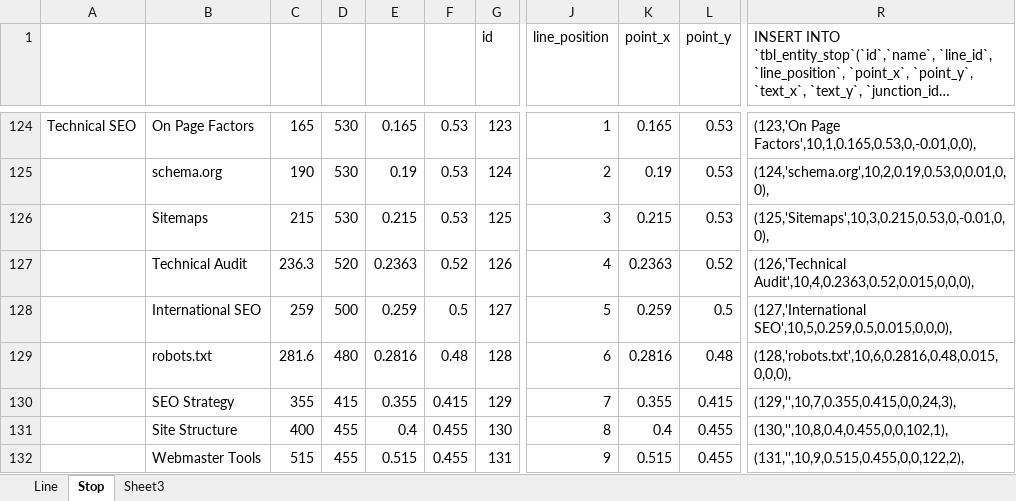
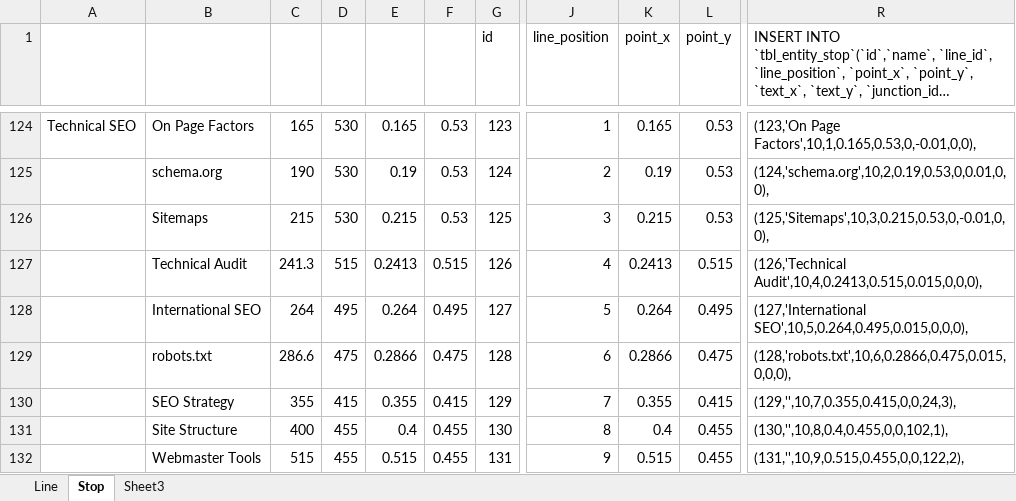
Before and after one commit to allenpluto/service_map, an Excel workbook: model_position_data.xlsx, sheet Stop, drawn as a sheet; only a part is shown, gaps mark what is left out; long unchanged cells end in …; values as stored, in another font and other column widths than the file's, no borders; the diff names each change by its address in the sheet, - before the commit and + after, or states it on an @@ line.

Commit message:
Version 1.3.1
Minor stop position adjust
Add stop tooltip
Change active line script

```diff
--- a/model_position_data.xlsx (sheet Stop)
+++ b/model_position_data.xlsx (sheet Stop)
-C127: 236.3
+C127: 241.3
-D127: 520
+D127: 515
-E127: 0.2363
+E127: 0.2413
-F127: 0.52
+F127: 0.515
-K127 (point_x): 0.2363
+K127 (point_x): 0.2413
-L127 (point_y): 0.52
+L127 (point_y): 0.515
-R127: (126,'Technical Audit',10,4,0.2363,0.52,0.015,0,0,0),
+R127: (126,'Technical Audit',10,4,0.2413,0.515,0.015,0,0,0),
-C128: 259
+C128: 264
-D128: 500
+D128: 495
-E128: 0.259
+E128: 0.264
-F128: 0.5
+F128: 0.495
-K128 (point_x): 0.259
+K128 (point_x): 0.264
-L128 (point_y): 0.5
+L128 (point_y): 0.495
-R128: (127,'International SEO',10,5,0.259,0.5,0.015,0,0,0),
+R128: (127,'International SEO',10,5,0.264,0.495,0.015,0,0,0),
-C129: 281.6
+C129: 286.6
-D129: 480
+D129: 475
-E129: 0.2816
+E129: 0.2866
-F129: 0.48
+F129: 0.475
-K129 (point_x): 0.2816
+K129 (point_x): 0.2866
-L129 (point_y): 0.48
+L129 (point_y): 0.475
-R129: (128,'robots.txt',10,6,0.2816,0.48,0.015,0,0,0),
+R129: (128,'robots.txt',10,6,0.2866,0.475,0.015,0,0,0),
```
Also changed, not shown: 3 other files.
